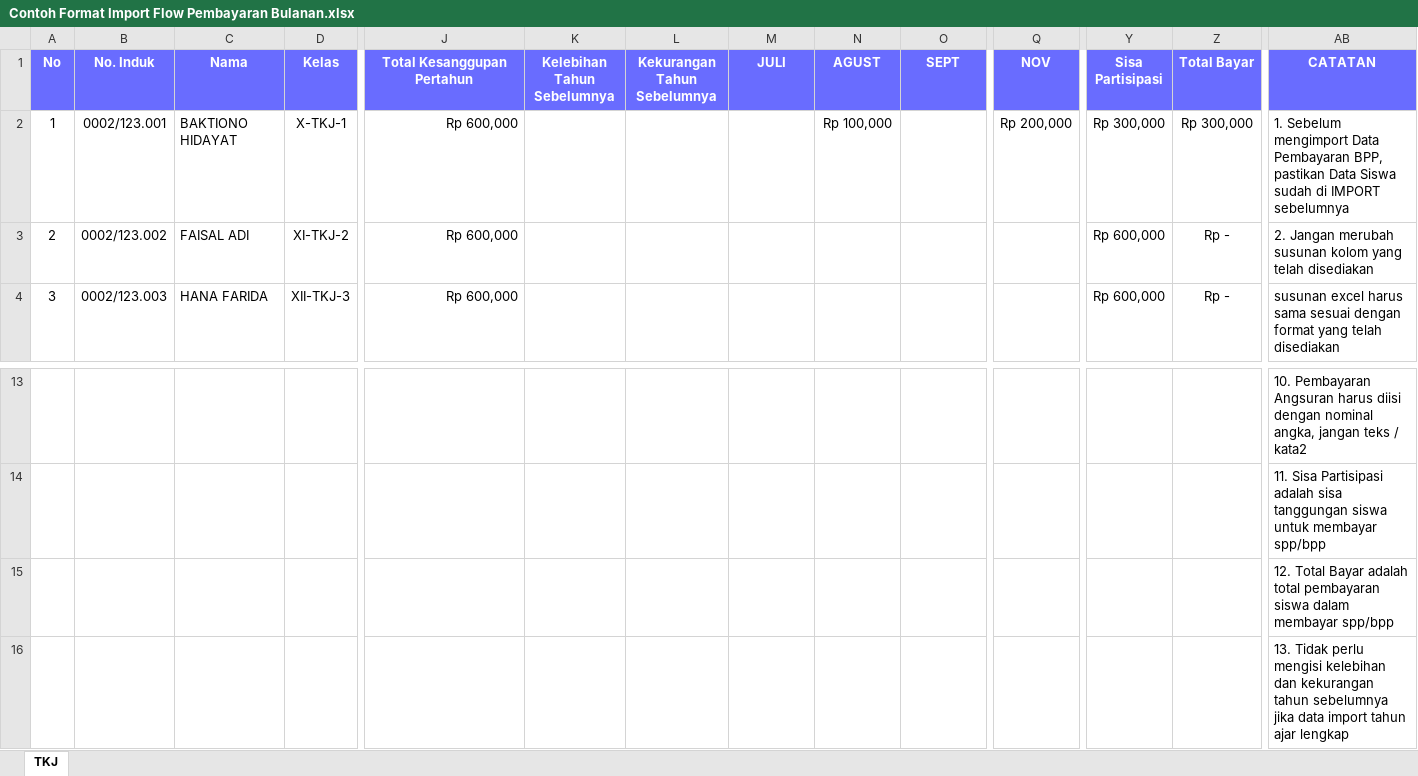
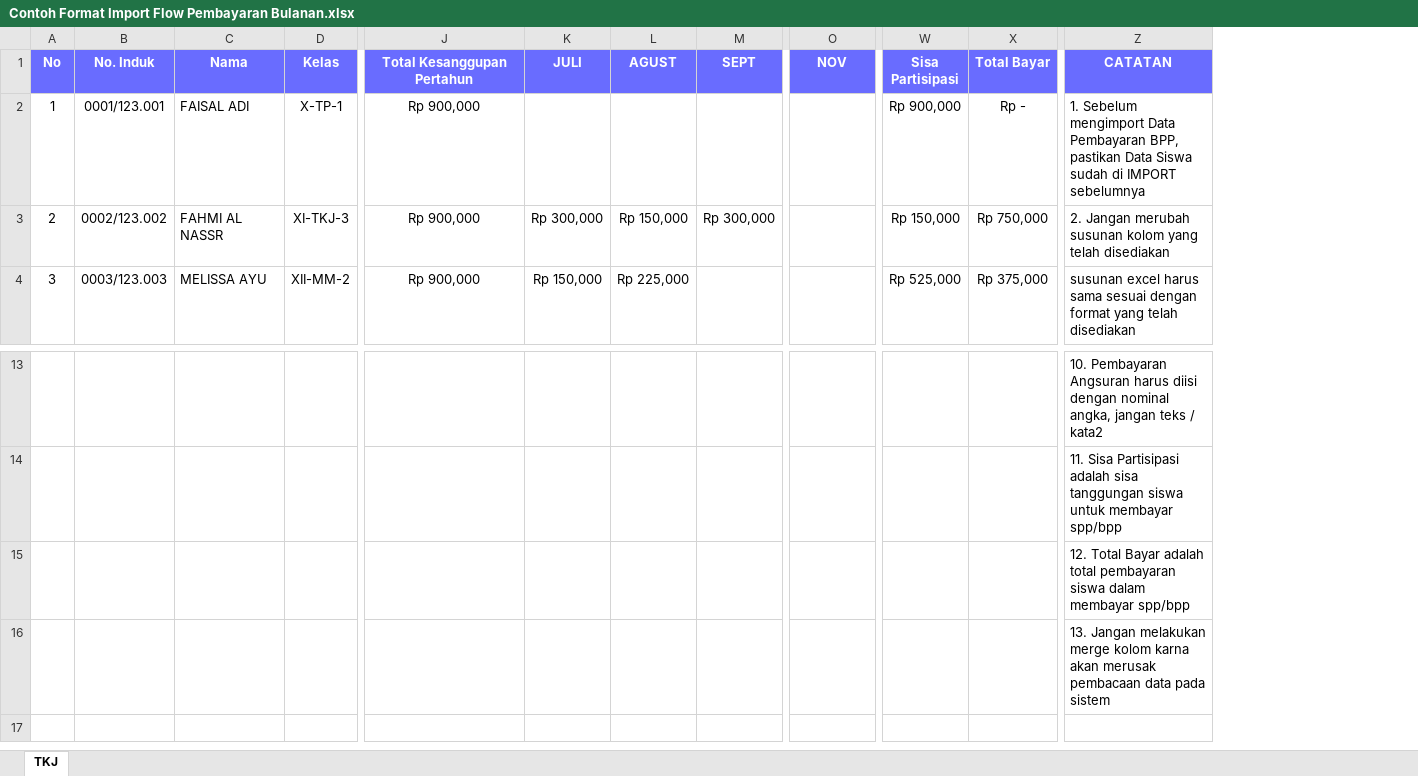
Before and after one commit to wazzirul/sikas, an Excel workbook: public/assets/files/Contoh Format Import Flow Pembayaran Bulanan.xlsx, sheet TKJ, drawn as a sheet; only a part is shown, gaps mark what is left out; values as stored, in another font and other column widths than the file's, no borders; removed rows and columns are numbered as before the commit, all else as after; the diff covers the shown part only; the diff names each change by its address in the sheet, - before the commit and + after, or states it on an @@ line.

Commit message:
fix : example pembayaran bpp

```diff
--- a/public/assets/files/Contoh Format Import Flow Pembayaran Bulanan.xlsx (sheet TKJ)
+++ b/public/assets/files/Contoh Format Import Flow Pembayaran Bulanan.xlsx (sheet TKJ)
-column K (Kelebihan Tahun Sebelumnya), empty
-column L (Kekurangan Tahun Sebelumnya), empty
-B2 (No. Induk): 0002/123.001
+B2 (No. Induk): 0001/123.001
-C2 (Nama): BAKTIONO HIDAYAT
+C2 (Nama): FAISAL ADI
-D2 (Kelas): X-TKJ-1
+D2 (Kelas): X-TP-1
-J2:J4 (Total Kesanggupan Pertahun): Rp 600,000
+J2:J4 (Total Kesanggupan Pertahun): Rp 900,000
-J2:J4 alignment: right
+J2:J4 alignment: center
-L2 (AGUST): Rp 100,000
+L2 (AGUST): (empty)
-O2 (NOV): Rp 200,000
+O2 (NOV): (empty)
-W2 (Sisa Partisipasi): Rp 300,000
+W2 (Sisa Partisipasi): Rp 900,000
-X2 (Total Bayar): Rp 300,000
+X2 (Total Bayar): Rp -
-C3 (Nama): FAISAL ADI
+C3 (Nama): FAHMI AL NASSR
-D3 (Kelas): XI-TKJ-2
+D3 (Kelas): XI-TKJ-3
-K3 (JULI): (empty)
+K3 (JULI): Rp 300,000
-L3 (AGUST): (empty)
+L3 (AGUST): Rp 150,000
-M3 (SEPT): (empty)
+M3 (SEPT): Rp 300,000
-W3 (Sisa Partisipasi): Rp 600,000
+W3 (Sisa Partisipasi): Rp 150,000
-X3 (Total Bayar): Rp -
+X3 (Total Bayar): Rp 750,000
-B4 (No. Induk): 0002/123.003
+B4 (No. Induk): 0003/123.003
-C4 (Nama): HANA FARIDA
+C4 (Nama): MELISSA AYU
-D4 (Kelas): XII-TKJ-3
+D4 (Kelas): XII-MM-2
-K4 (JULI): (empty)
+K4 (JULI): Rp 150,000
-L4 (AGUST): (empty)
+L4 (AGUST): Rp 225,000
-W4 (Sisa Partisipasi): Rp 600,000
+W4 (Sisa Partisipasi): Rp 525,000
-X4 (Total Bayar): Rp -
+X4 (Total Bayar): Rp 375,000
-Z16 (CATATAN): 13. Tidak perlu mengisi kelebihan dan kekurangan tahun sebelumnya jika data import tahun ajar lengkap
+Z16 (CATATAN): 13. Jangan melakukan merge kolom karna akan merusak pembacaan data pada sistem
```
Also changed, not shown: 2 added rows, 2 removed rows, 11 edited cells and cell formats elsewhere in this sheet, public/assets/files/Contoh Format Import Flow Pembayaran Angsuran.xlsx.
